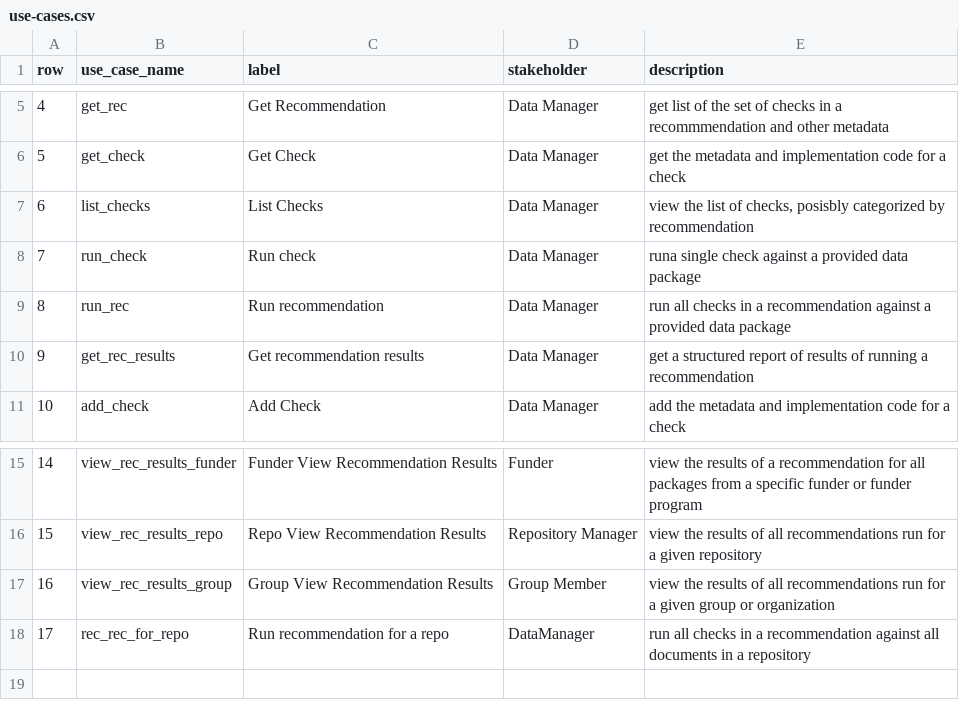
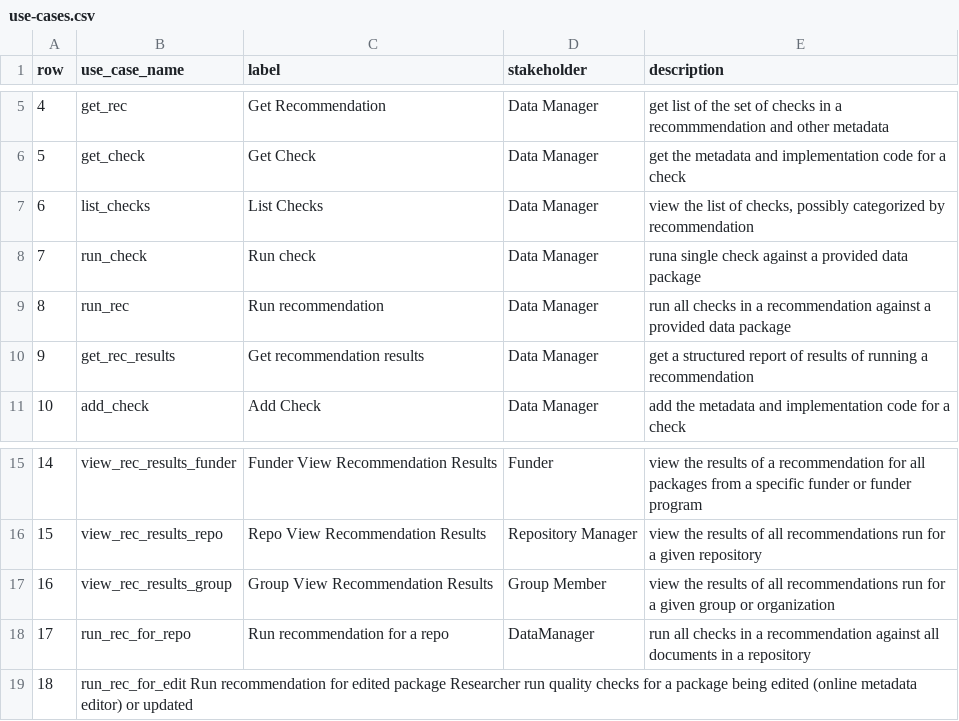
Before and after one commit to NCEAS/metadig, a CSV file: mdqengine/docs/use-cases/use-cases.csv, drawn as a sheet; only a part is shown, gaps mark what is left out.

Commit message:
Added UC 18

```diff
--- a/mdqengine/docs/use-cases/use-cases.csv
+++ b/mdqengine/docs/use-cases/use-cases.csv
@@ -6,3 +6,3 @@ row,use_case_name,label,stakeholder,description
 5,get_check,Get Check,Data Manager,get the metadata and implementation code for a check
-6,list_checks,List Checks,Data Manager,"view the list of checks, posisbly categorized by recommendation"
+6,list_checks,List Checks,Data Manager,"view the list of checks, possibly categorized by recommendation"
 7,run_check,Run check,Data Manager,runa single check against a provided data package
@@ -17,2 +17,3 @@ row,use_case_name,label,stakeholder,description
 16,view_rec_results_group,Group View Recommendation Results,Group Member,view the results of all recommendations run for a given group or organization
-17,rec_rec_for_repo,Run recommendation for a repo,DataManager,run all checks in a recommendation against all documents in a repository
+17,run_rec_for_repo,Run recommendation for a repo,DataManager,run all checks in a recommendation against all documents in a repository
+18,run_rec_for_edit	Run recommendation for edited package	Researcher	run quality checks for a package being edited (online metadata editor) or updated
```
